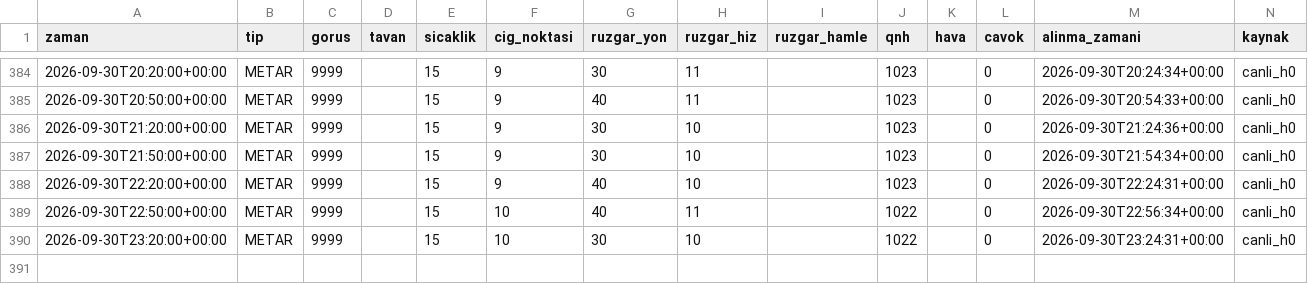
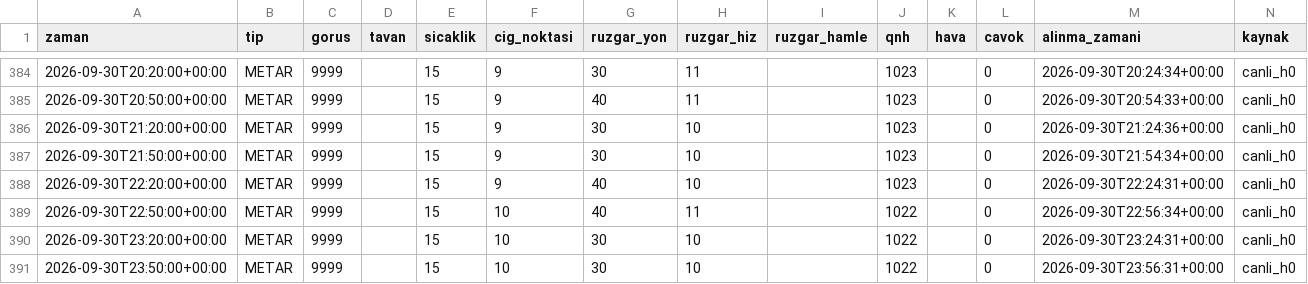
Before and after one commit to atakanoskay1-creator/ltfj-bot, a CSV file: gozlem_arsivi.csv, drawn as a sheet; only a part is shown, gaps mark what is left out.

```diff
--- a/gozlem_arsivi.csv
+++ b/gozlem_arsivi.csv
@@ -390 +390,2 @@ zaman,tip,gorus,tavan,sicaklik,cig_noktasi,ruzgar_yon,ruzgar_hiz,ruzgar_hamle,qn
 2026-09-30T23:20:00+00:00,METAR,9999,,15,10,30,10,,1022,,0,2026-09-30T23:24:31+00:00,canli_h0
+2026-09-30T23:50:00+00:00,METAR,9999,,15,10,30,10,,1022,,0,2026-09-30T23:56:31+00:00,canli_h0
```
Also changed, not shown: gozlem_surumleri.csv, tahmin_dogrulama.csv, 6 other files.
